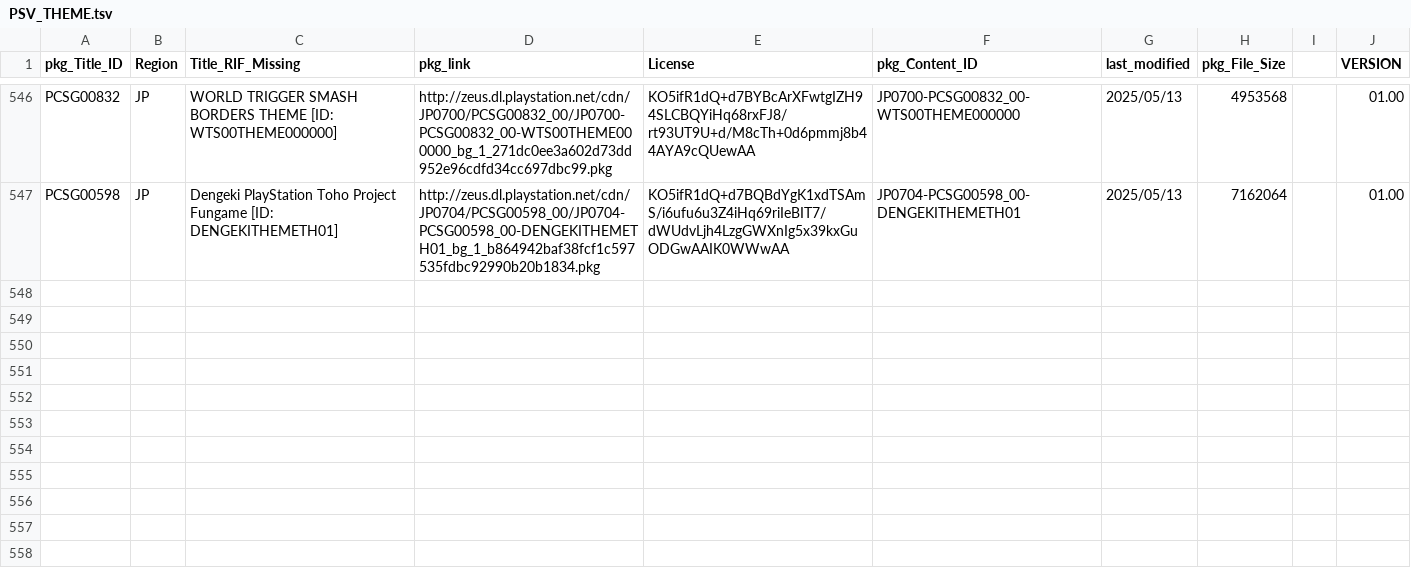
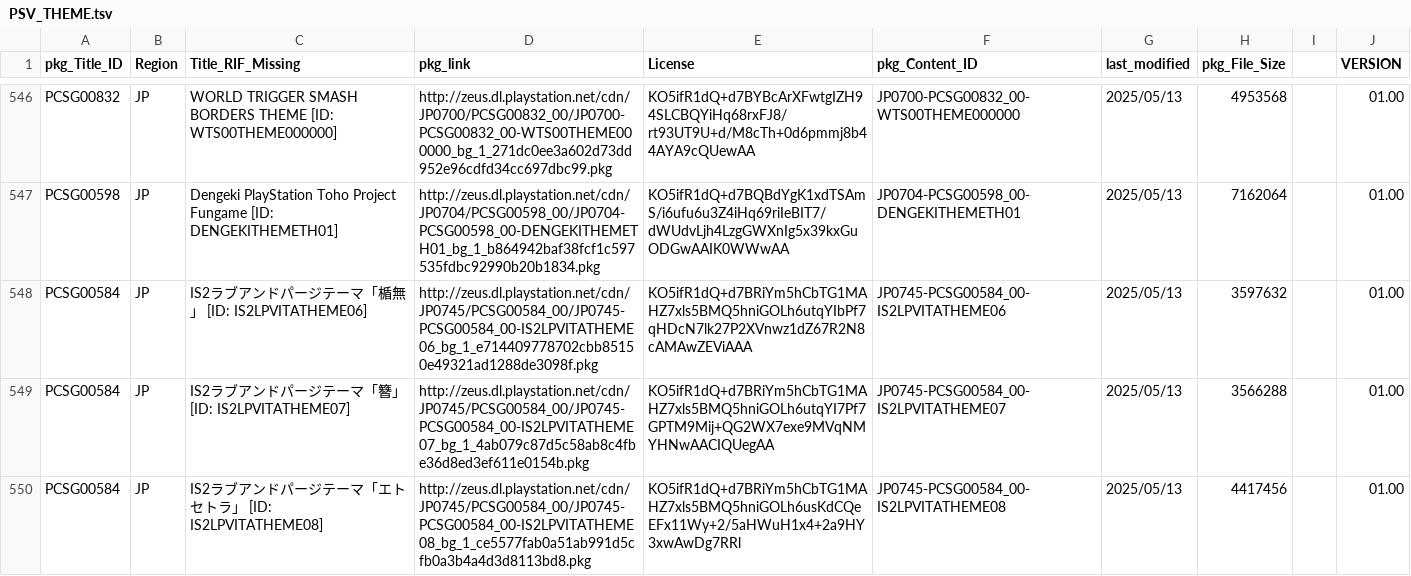
Before and after one commit to 1jtp8sobiu/NPS_JP, a TSV file: rearrange/PSV_THEME.tsv, drawn as a sheet; only a part is shown, gaps mark what is left out.

```diff
--- a/rearrange/PSV_THEME.tsv
+++ b/rearrange/PSV_THEME.tsv
@@ -547 +547,4 @@ PCSG00832	JP	WORLD TRIGGER SMASH BORDERS THEME          [ID: WTS00THEME000000]	h
 PCSG00598	JP	Dengeki PlayStation Toho Project Fungame          [ID: DENGEKITHEMETH01]	http://zeus.dl.playstation.net/cdn/JP0704/PCSG00598_00/JP0704-PCSG00598_00-DENGEKITHEMETH01_bg_1_b864942baf38fcf1c597535fdbc92990b20b1834.pkg	KO5ifR1dQ+d7BQBdYgK1xdTSAmS/i6ufu6u3Z4iHq69riIeBIT7/dWUdvLjh4LzgGWXnIg5x39kxGuODGwAAIK0WWwAA	JP0704-PCSG00598_00-DENGEKITHEMETH01	2025/05/13	7162064		01.00
+PCSG00584	JP	IS2ラブアンドパージテーマ「楯無」          [ID: IS2LPVITATHEME06]	http://zeus.dl.playstation.net/cdn/JP0745/PCSG00584_00/JP0745-PCSG00584_00-IS2LPVITATHEME06_bg_1_e714409778702cbb85150e49321ad1288de3098f.pkg	KO5ifR1dQ+d7BRiYm5hCbTG1MAHZ7xls5BMQ5hniGOLh6utqYIbPf7qHDcN7lk27P2XVnwz1dZ67R2N8cAMAwZEViAAA	JP0745-PCSG00584_00-IS2LPVITATHEME06	2025/05/13	3597632		01.00
+PCSG00584	JP	IS2ラブアンドパージテーマ「簪」          [ID: IS2LPVITATHEME07]	http://zeus.dl.playstation.net/cdn/JP0745/PCSG00584_00/JP0745-PCSG00584_00-IS2LPVITATHEME07_bg_1_4ab079c87d5c58ab8c4fbe36d8ed3ef611e0154b.pkg	KO5ifR1dQ+d7BRiYm5hCbTG1MAHZ7xls5BMQ5hniGOLh6utqYI7Pf7GPTM9Mij+QG2WX7exe9MVqNMYHNwAACIQUegAA	JP0745-PCSG00584_00-IS2LPVITATHEME07	2025/05/13	3566288		01.00
+PCSG00584	JP	IS2ラブアンドパージテーマ「エトセトラ」          [ID: IS2LPVITATHEME08]	http://zeus.dl.playstation.net/cdn/JP0745/PCSG00584_00/JP0745-PCSG00584_00-IS2LPVITATHEME08_bg_1_ce5577fab0a51ab991d5cfb0a3b4a4d3d8113bd8.pkg	KO5ifR1dQ+d7BRiYm5hCbTG1MAHZ7xls5BMQ5hniGOLh6usKdCQeEFx11Wy+2/5aHWuH1x4+2a9HY3xwAwDg7RRl	JP0745-PCSG00584_00-IS2LPVITATHEME08	2025/05/13	4417456		01.00
```
Also changed, not shown: rearrange/PSP_AC.tsv, 6 other files.
